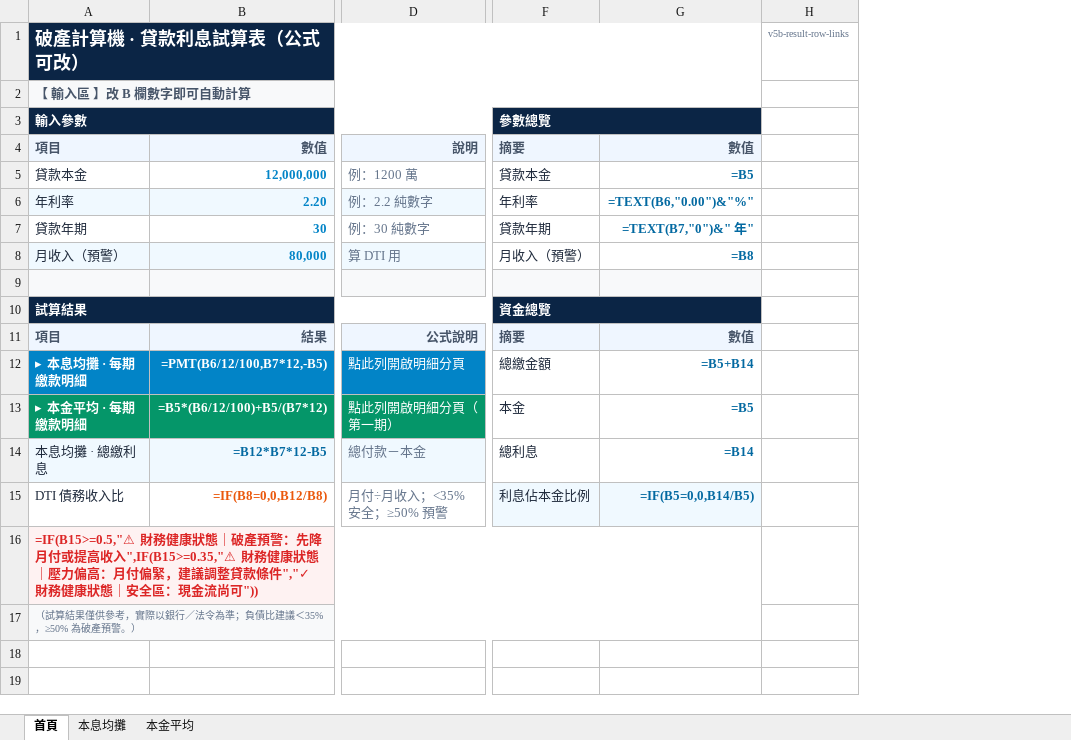
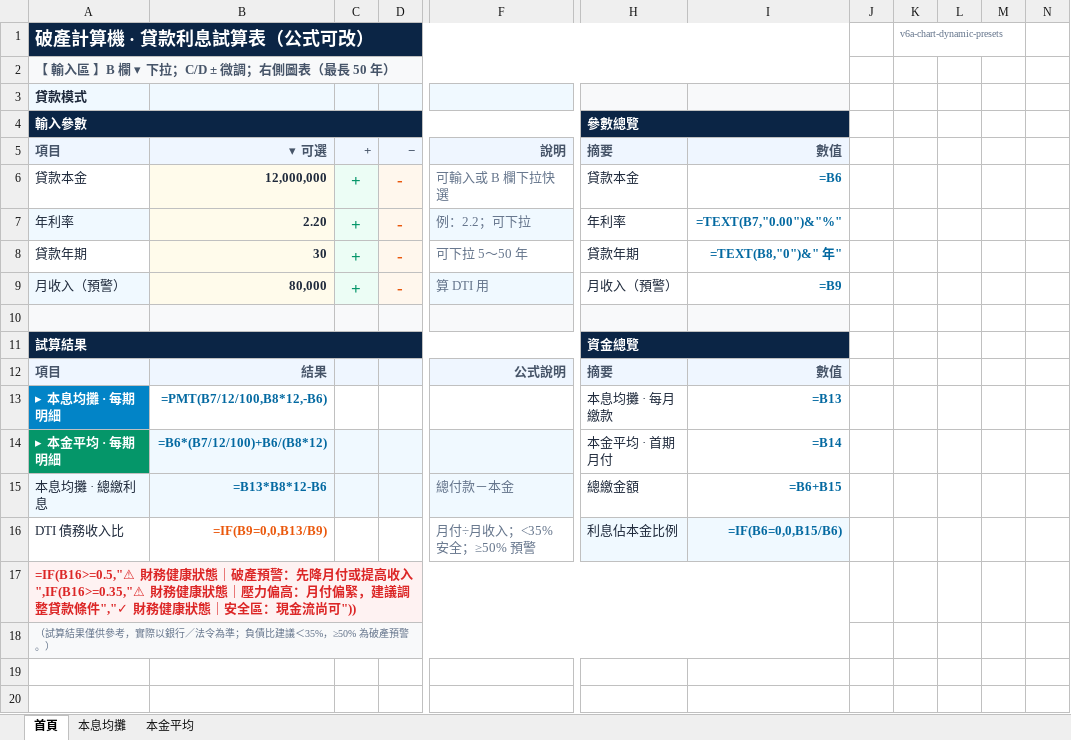
Before and after one commit to kevin860421-dot/wealth-freedom-calculator, an Excel workbook: assets/downloads/quick11-loan-dti-template.xlsx, sheet 首頁, drawn as a sheet; only a part is shown, gaps mark what is left out; values as stored, in another font and other column widths than the file's, no borders; formulas without a stored value are shown as written; conditional formats not drawn; removed rows and columns are numbered as before the commit, all else as after; rows hold the shown columns only; the diff covers the shown part only; the diff names each change by its address in the sheet, - before the commit and + after, or states it on an @@ line.

```diff
--- a/assets/downloads/quick11-loan-dti-template.xlsx (sheet 首頁)
+++ b/assets/downloads/quick11-loan-dti-template.xlsx (sheet 首頁)
+column C, rows 5-9: all +
+column D, rows 5-9: − | - | - | - | -
-column G, rows 4-11: 數值 | =B5 | =TEXT(B6,"0.00")&"%" | =TEXT(B7,"0")&" 年" | =B8 |  |  | 數值; rows 14-15: =B14 | =IF(B5=0,0,B14/B5)
-column H (v5b-result-row-links), empty
+column I, rows 5-12: 數值 | =B6 | =TEXT(B7,"0.00")&"%" | =TEXT(B8,"0")&" 年" | =B9 |  |  | 數值; rows 15-16: =B6+B15 | =IF(B6=0,0,B15/B6)
+column J, empty
+column K (v6a-chart-dynamic-presets), empty
+column L, empty
+column M, empty
+column N, empty
-A2 (破產計算機 · 貸款利息試算表（公式可改）): 【 輸入區 】改 B 欄數字即可自動計算
+A2 (破產計算機 · 貸款利息試算表（公式可改）): 【 輸入區 】B 欄 ▾ 下拉；C/D ± 微調；右側圖表（最長 50 年）
+row 3: 貸款模式
-B5: 數值
+B5: ▾ 可選
-B6 fill: none
+B6 fill: #FFFBEB
-B6:B9 text colour: #0284C7
+B6:B9 text colour: #1E293B
-F6: 例：1200 萬
+F6: 可輸入或 B 欄下拉快選
-F7: 例：2.2 純數字
+F7: 例：2.2；可下拉
-B8 fill: none
+B8 fill: #FFFBEB
-F8: 例：30 純數字
+F8: 可下拉 5～50 年
-row 12: ▸ 本息均攤 · 每期繳款明細 | =PMT(B6/12/100,B7*12,-B5) | 點此列開啟明細分頁 | 總繳金額 | =B5+B14
-row 13: ▸ 本金平均 · 每期繳款明細 | =B5*(B6/12/100)+B5/(B7*12) | 點此列開啟明細分頁（第一期） | 本金 | =B5
+row 13: ▸ 本息均攤 · 每期明細 | =PMT(B7/12/100,B8*12,-B6) |  |  |  | 本息均攤 · 每月繳款 | =B13
+row 14: ▸ 本金平均 · 每期明細 | =B6*(B7/12/100)+B6/(B8*12) |  |  |  | 本金平均 · 首期月付 | =B14
-B15: =B12*B7*12-B5
+B15: =B13*B8*12-B6
-H15: 總利息
+H15: 總繳金額
-B16: =IF(B8=0,0,B12/B8)
+B16: =IF(B9=0,0,B13/B9)
-A17 (破產計算機 · 貸款利息試算表（公式可改）): =IF(B15>=0.5,"⚠ 財務健康狀態｜破產預警：先降月付或提高收入",IF(B15>=0.35,"⚠ 財務健康…
+A17 (破產計算機 · 貸款利息試算表（公式可改）): =IF(B16>=0.5,"⚠ 財務健康狀態｜破產預警：先降月付或提高收入",IF(B16>=0.35,"⚠ 財務健康…
+row 19: (empty)
+row 20: (empty)
```
Also changed, not shown: 22 added rows and 15 added columns elsewhere in this sheet, sheet 本息均攤, sheet 本金平均, hidden cells, public/downloads/quick11-loan-dti-template.xlsx, 22 other files.
